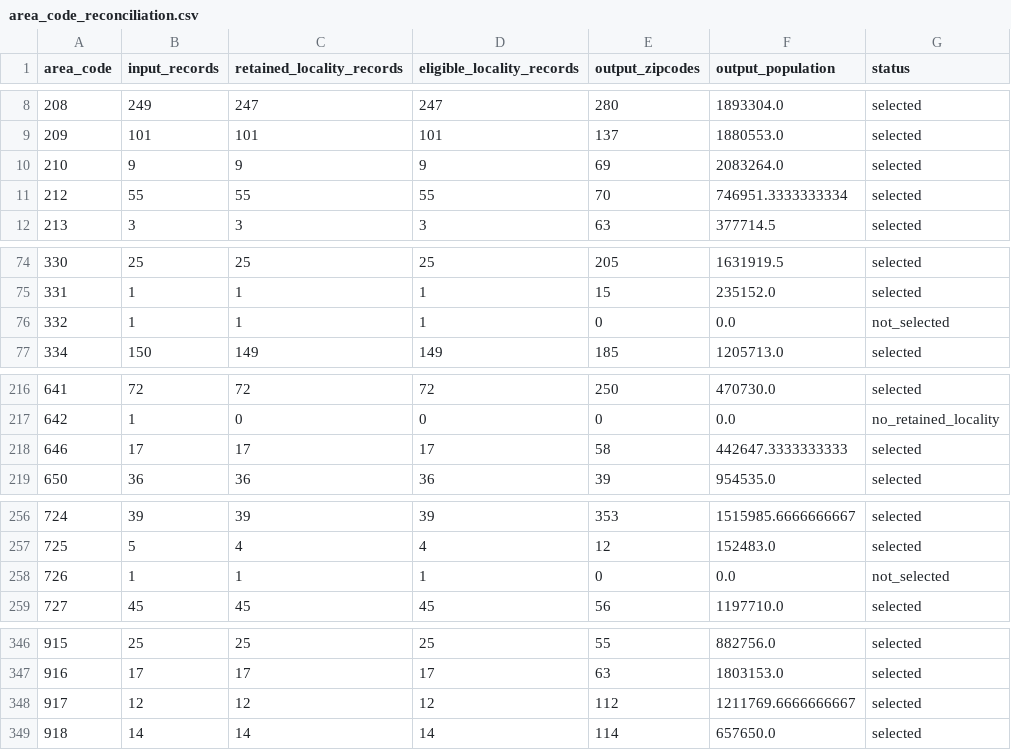
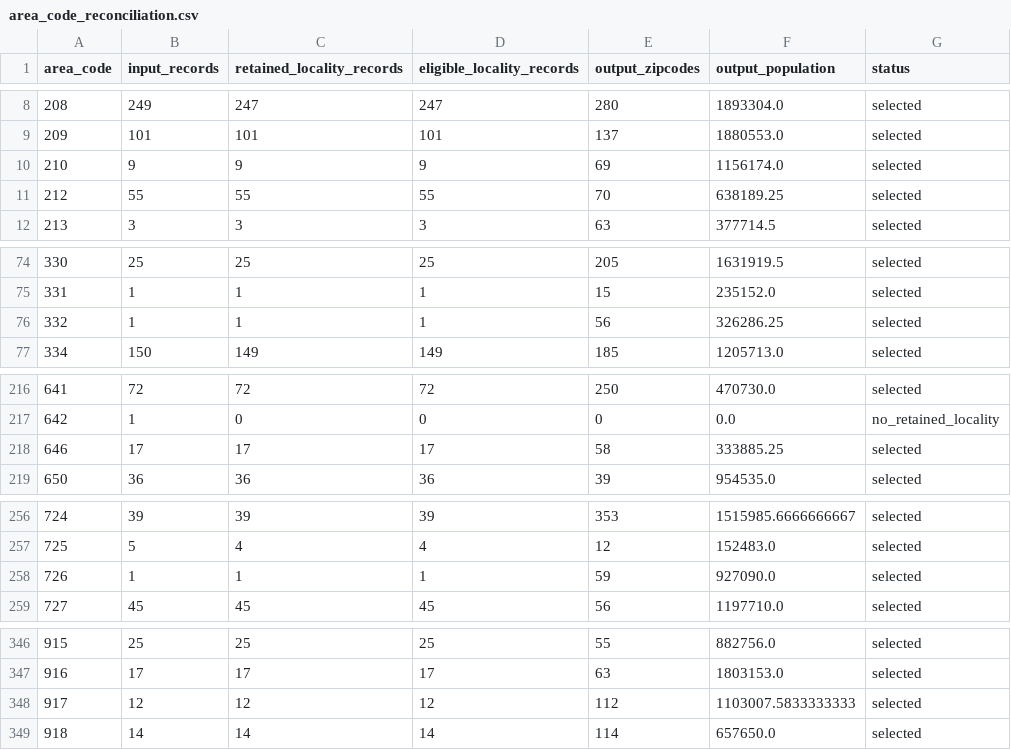
Before and after one commit to NVIDIA-NeMo/DataDesigner, a CSV file: scripts/person_data/area_code_reconciliation.csv, drawn as a sheet; only a part is shown, gaps mark what is left out.

Commit message:
fix: retain colocated phone codes and stable provenance bytes
Signed-off-by: Andre Manoel <amanoel@nvidia.com>

```diff
--- a/scripts/person_data/area_code_reconciliation.csv
+++ b/scripts/person_data/area_code_reconciliation.csv
@@ -9,4 +9,4 @@ area_code,input_records,retained_locality_records,eligible_locality_records,outp
 209,101,101,101,137,1880553.0,selected
-210,9,9,9,69,2083264.0,selected
-212,55,55,55,70,746951.3333333334,selected
+210,9,9,9,69,1156174.0,selected
+212,55,55,55,70,638189.25,selected
 213,3,3,3,63,377714.5,selected
@@ -75,3 +75,3 @@ area_code,input_records,retained_locality_records,eligible_locality_records,outp
 331,1,1,1,15,235152.0,selected
-332,1,1,1,0,0.0,not_selected
+332,1,1,1,56,326286.25,selected
 334,150,149,149,185,1205713.0,selected
@@ -217,3 +217,3 @@ area_code,input_records,retained_locality_records,eligible_locality_records,outp
 642,1,0,0,0,0.0,no_retained_locality
-646,17,17,17,58,442647.3333333333,selected
+646,17,17,17,58,333885.25,selected
 650,36,36,36,39,954535.0,selected
@@ -257,3 +257,3 @@ area_code,input_records,retained_locality_records,eligible_locality_records,outp
 725,5,4,4,12,152483.0,selected
-726,1,1,1,0,0.0,not_selected
+726,1,1,1,59,927090.0,selected
 727,45,45,45,56,1197710.0,selected
@@ -347,3 +347,3 @@ area_code,input_records,retained_locality_records,eligible_locality_records,outp
 916,17,17,17,63,1803153.0,selected
-917,12,12,12,112,1211769.6666666667,selected
+917,12,12,12,112,1103007.5833333333,selected
 918,14,14,14,114,657650.0,selected
```
Also changed, not shown: 7 other files.
